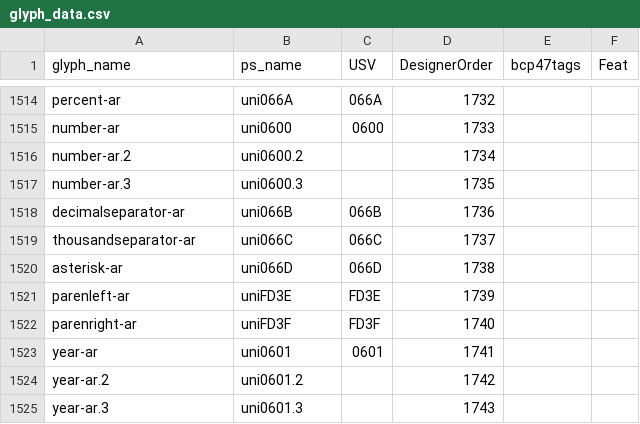
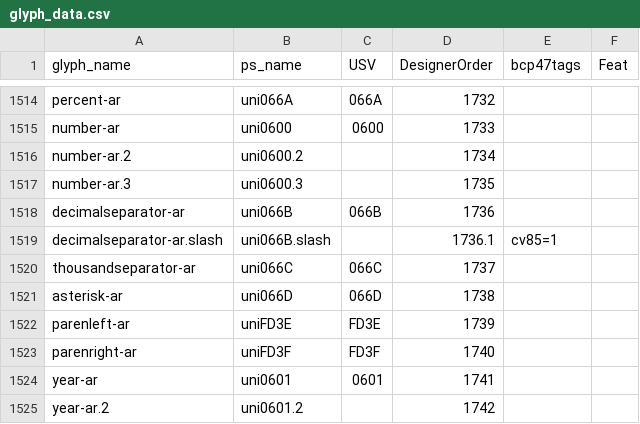
Before and after one commit to silnrsi/font-scheherazade, a CSV file: source/glyph_data.csv, drawn as a sheet; only a part is shown, gaps mark what is left out; the shorter side is filled out with more unchanged rows; the diff names each change by its address in the sheet, - before the commit and + after, or states it on an @@ line.

Commit message:
[ABS-2592, ABS-2563] added new glyph name to glyph_data.csv [nobuild]

```diff
--- a/source/glyph_data.csv
+++ b/source/glyph_data.csv
+row 1519: decimalseparator-ar.slash | uni066B.slash |  | 1736.1 | cv85=1
```
